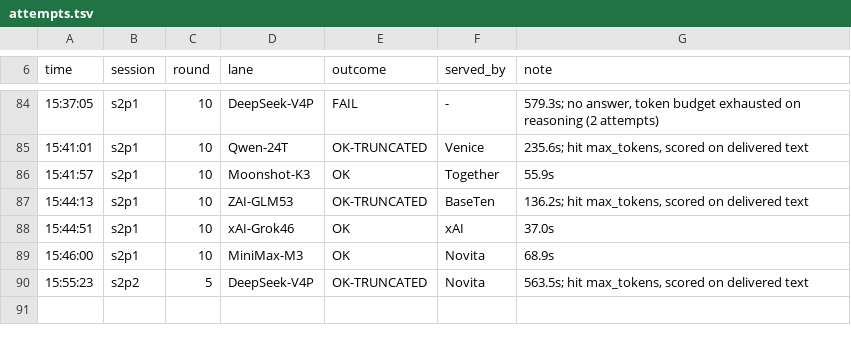
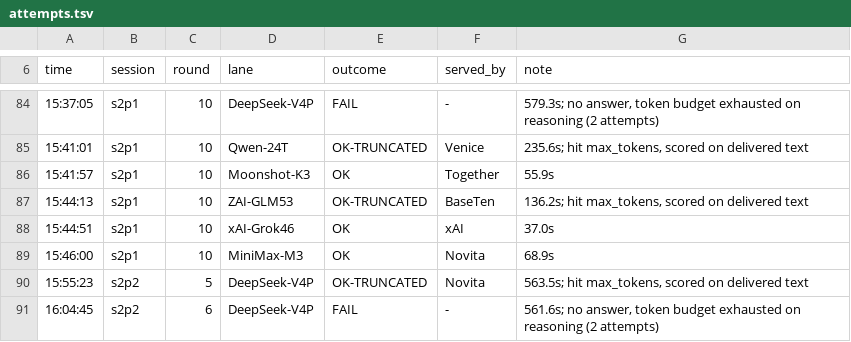
Before and after one commit to CryptoJones/VetoVariableDataset, a TSV file: derivation-experiment/exp2/raw/attempts.tsv, drawn as a sheet; only a part is shown, gaps mark what is left out; the diff names each change by its address in the sheet, - before the commit and + after, or states it on an @@ line.

```diff
--- a/derivation-experiment/exp2/raw/attempts.tsv
+++ b/derivation-experiment/exp2/raw/attempts.tsv
+row 91: 16:04:45 | s2p2 | 6 | DeepSeek-V4P | FAIL | - | 561.6s; no answer, token budget exhausted on reasoning (2 attempts)
```
Also changed, not shown: derivation-experiment/exp2/scoring/scores.tsv, 3 other files.
